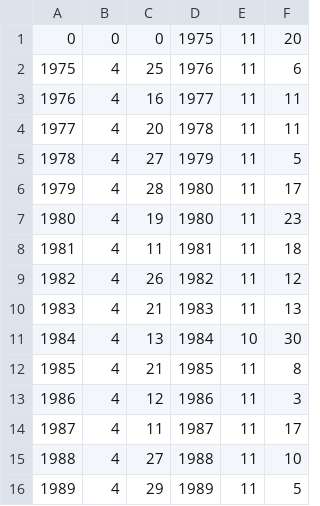
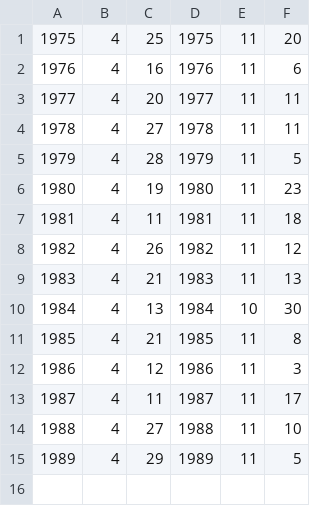
Before and after one commit to biogeochemistry/MyLake_Lake-227, a CSV file: Postproc_code/L227/Output_Ice_Period2.csv, drawn as a sheet.

```diff
--- a/Postproc_code/L227/Output_Ice_Period2.csv
+++ b/Postproc_code/L227/Output_Ice_Period2.csv
@@ -1,7 +1,6 @@
-0,0,0,1975,11,20
-1975,4,25,1976,11,6
-1976,4,16,1977,11,11
-1977,4,20,1978,11,11
-1978,4,27,1979,11,5
-1979,4,28,1980,11,17
+1975,4,25,1975,11,20
+1976,4,16,1976,11,6
+1977,4,20,1977,11,11
+1978,4,27,1978,11,11
+1979,4,28,1979,11,5
 1980,4,19,1980,11,23
```
Also changed, not shown: Postproc_code/L227/Output_Ice.csv, 2 other files.
